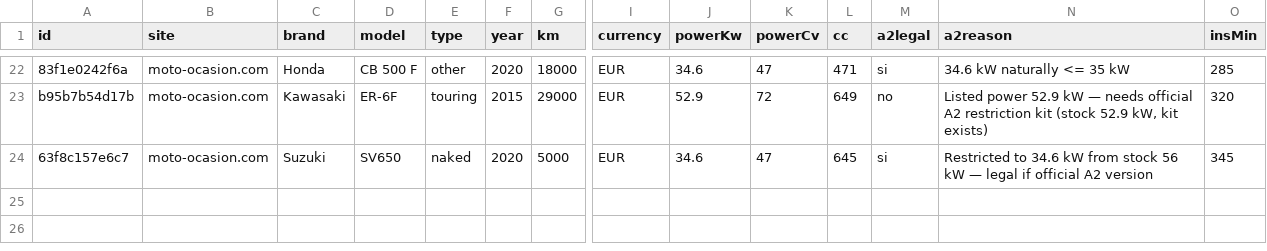
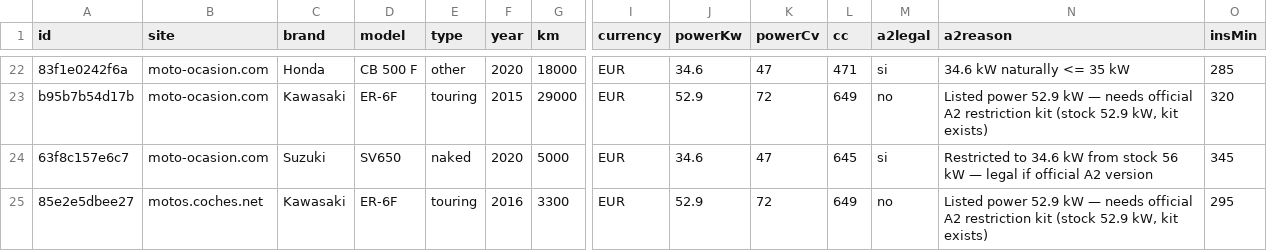
Before and after one commit to jonlautenschlager-partn/nnext-moto, a CSV file: data/export.csv, drawn as a sheet; only a part is shown, gaps mark what is left out; rows hold the shown columns only; the diff names each change by its address in the sheet, - before the commit and + after, or states it on an @@ line.

```diff
--- a/data/export.csv
+++ b/data/export.csv
+row 25: 85e2e5dbee27 | motos.coches.net | Kawasaki | ER-6F | touring | 2016 | 3300 | EUR | 52.9 | 72 | 649 | no | Listed power 52.9 kW — needs official A2 restriction kit (stock 52.9 kW, kit exists) | 295
```
Also changed, not shown: 3 other files.
